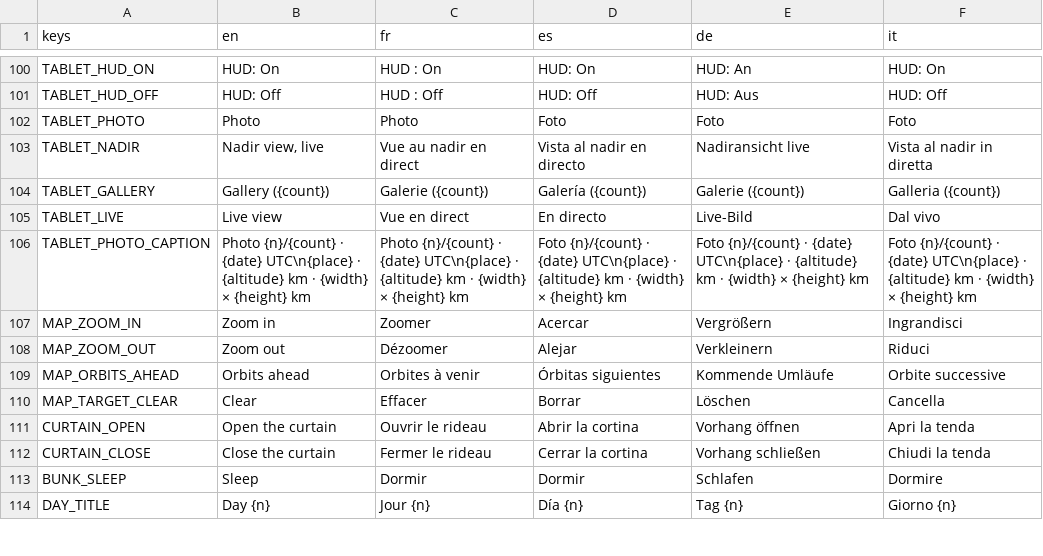
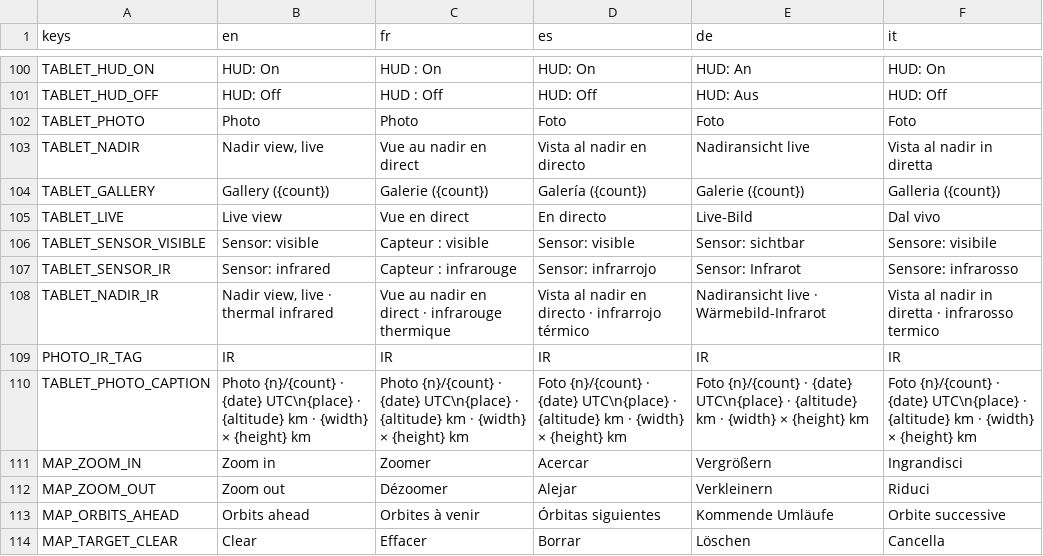
Before and after one commit to karkov2002/starnuke, a CSV file: locale/strings.csv, drawn as a sheet; only a part is shown, gaps mark what is left out; the shorter side is filled out with more unchanged rows; the diff names each change by its address in the sheet, - before the commit and + after, or states it on an @@ line.

```diff
--- a/locale/strings.csv
+++ b/locale/strings.csv
+row 106: TABLET_SENSOR_VISIBLE | Sensor: visible | Capteur : visible | Sensor: visible | Sensor: sichtbar | Sensore: visibile
+row 107: TABLET_SENSOR_IR | Sensor: infrared | Capteur : infrarouge | Sensor: infrarrojo | Sensor: Infrarot | Sensore: infrarosso
+row 108: TABLET_NADIR_IR | Nadir view, live · thermal infrared | Vue au nadir en direct · infrarouge thermique | Vista al nadir en directo · infrarrojo térmico | Nadiransicht live · Wärmebild-Infrarot | Vista al nadir in diretta · infrarosso termico
+row 109: PHOTO_IR_TAG | IR | IR | IR | IR | IR
```
Also changed, not shown: 17 other files.
